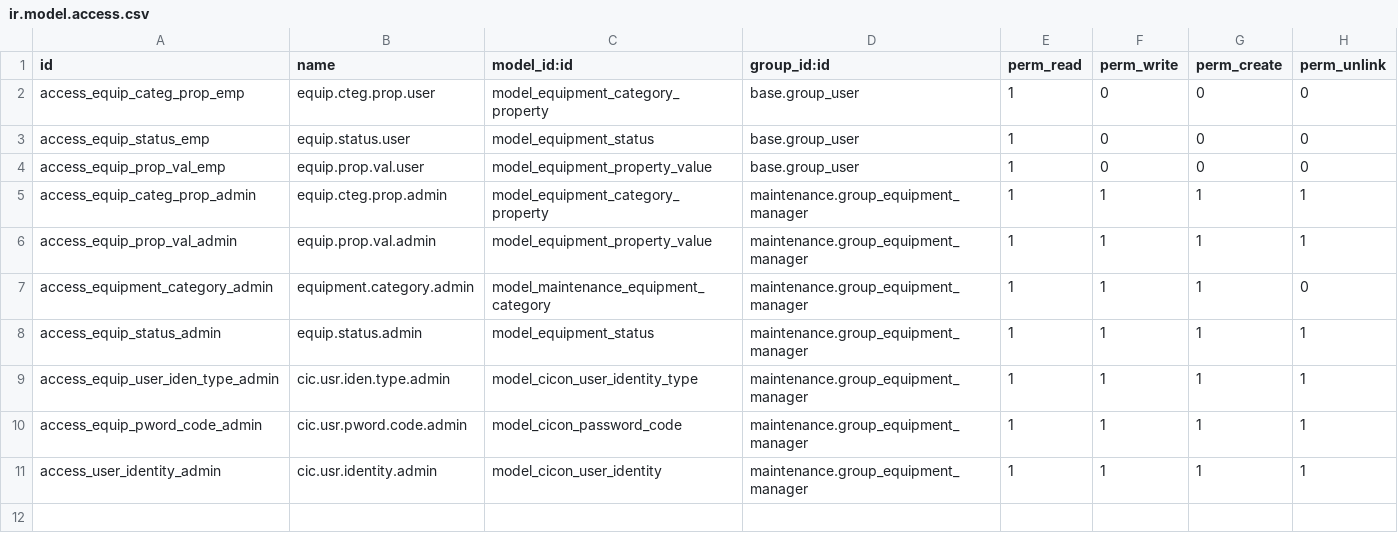
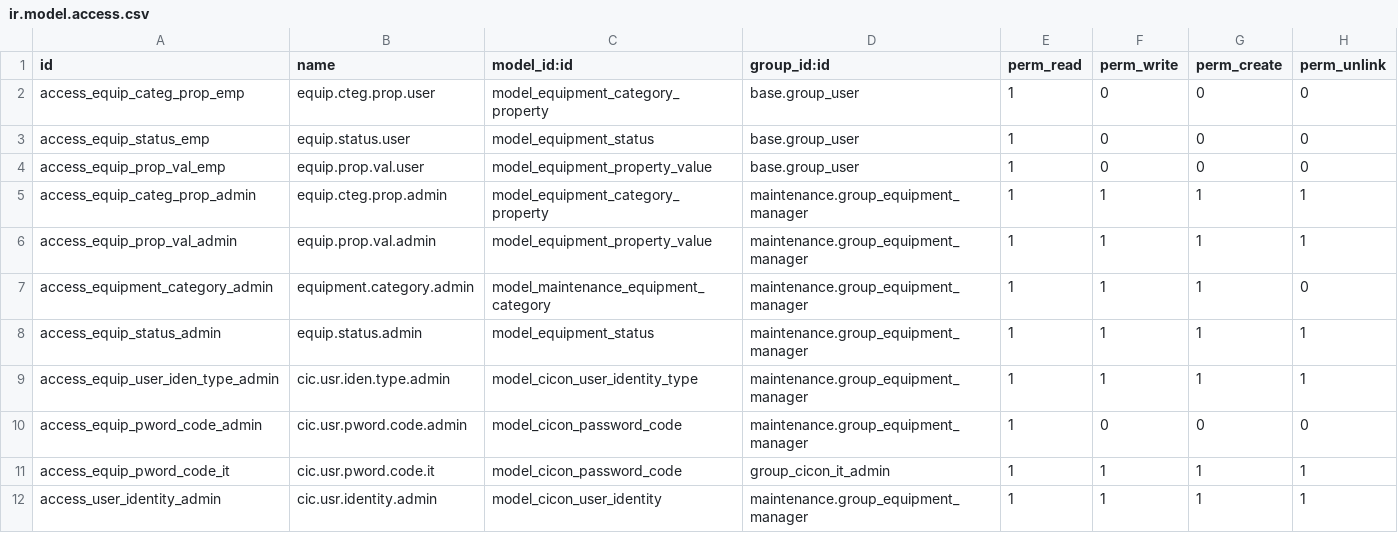
Before and after one commit to sajinaziz/custom_addons_12, a CSV file: cicon_equipment/security/ir.model.access.csv, drawn as a sheet.

Commit message:
[IMP] * Seprate User Group for Admin with password Code Access * Active Field

```diff
--- a/cicon_equipment/security/ir.model.access.csv
+++ b/cicon_equipment/security/ir.model.access.csv
@@ -9,3 +9,4 @@ access_equip_status_admin,equip.status.admin,model_equipment_status,maintenance.
 access_equip_user_iden_type_admin,cic.usr.iden.type.admin,model_cicon_user_identity_type,maintenance.group_equipment_manager,1,1,1,1
-access_equip_pword_code_admin,cic.usr.pword.code.admin,model_cicon_password_code,maintenance.group_equipment_manager,1,1,1,1
+access_equip_pword_code_admin,cic.usr.pword.code.admin,model_cicon_password_code,maintenance.group_equipment_manager,1,0,0,0
+access_equip_pword_code_it,cic.usr.pword.code.it,model_cicon_password_code,group_cicon_it_admin,1,1,1,1
 access_user_identity_admin,cic.usr.identity.admin,model_cicon_user_identity,maintenance.group_equipment_manager,1,1,1,1
```
Also changed, not shown: 4 other files.
